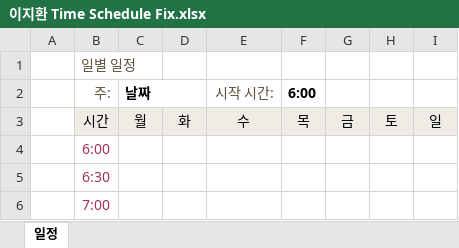
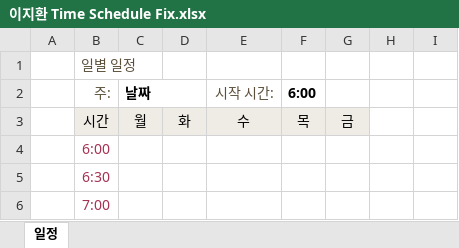
Before and after one commit to SKYooon1/Project2002, an Excel workbook: Doc/이지환 Time Schedule Fix.xlsx, sheet 일정, drawn as a sheet; only a part is shown; values as stored, in another font and other column widths than the file's, no borders; table styles not drawn; the diff names each change by its address in the sheet, - before the commit and + after, or states it on an @@ line.

Commit message:
Time table 수정요

```diff
--- a/Doc/이지환 Time Schedule Fix.xlsx (sheet 일정)
+++ b/Doc/이지환 Time Schedule Fix.xlsx (sheet 일정)
-H3: 토
+H3: (empty)
-H3:I3 fill: #EFEBE5
+H3:I3 fill: none
-I3: 일
+I3: (empty)
```
Also changed, not shown: 1 other file.
